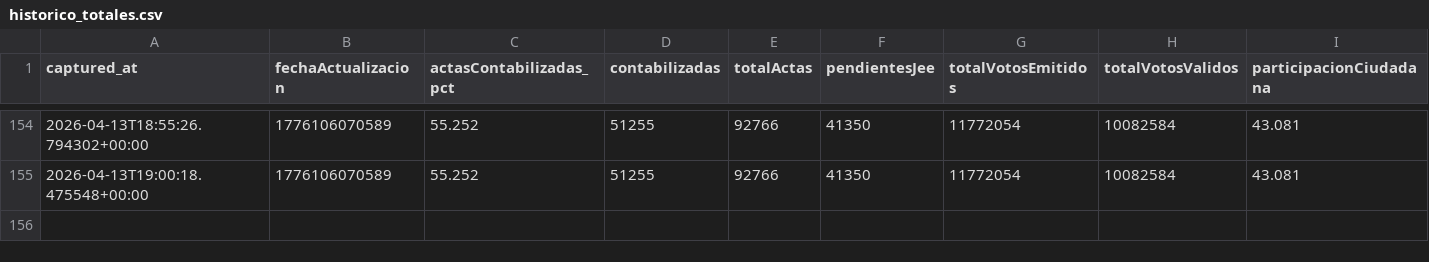
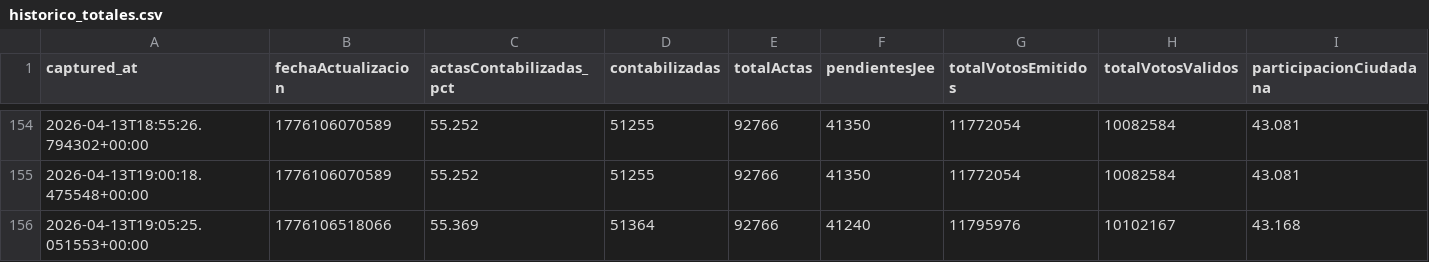
Before and after one commit to jhonnyjaa/onpe-scraper, a CSV file: data/historico_totales.csv, drawn as a sheet; only a part is shown, gaps mark what is left out.

Commit message:
snapshot 2026-04-13T19-05-25Z - data/historico_totales.csv

```diff
--- a/data/historico_totales.csv
+++ b/data/historico_totales.csv
@@ -155 +155,2 @@ captured_at,fechaActualizacion,actasContabilizadas_pct,contabilizadas,totalActas
 2026-04-13T19:00:18.475548+00:00,1776106070589,55.252,51255,92766,41350,11772054,10082584,43.081
+2026-04-13T19:05:25.051553+00:00,1776106518066,55.369,51364,92766,41240,11795976,10102167,43.168
```
